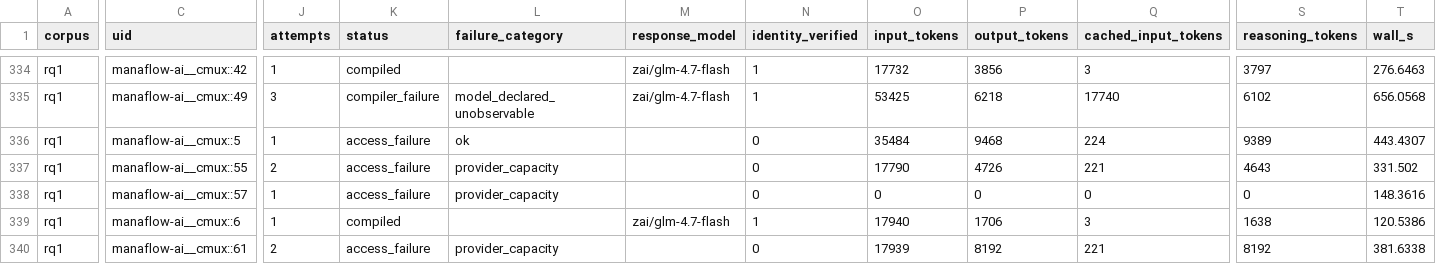
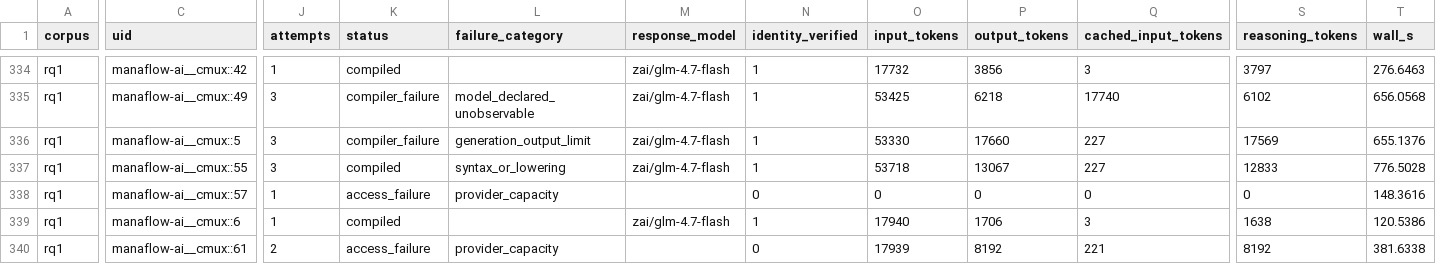
Before and after one commit to eunomia-bpf/ActPlane, a CSV file: docs/empirical-study/translation-models/translations-rq1-zai__glm-4.7-flash.csv, drawn as a sheet; only a part is shown, gaps mark what is left out; the diff covers the shown part only; the diff names each change by its address in the sheet, - before the commit and + after, or states it on an @@ line.

Commit message:
experiments: checkpoint ongoing translation measurements

```diff
--- a/docs/empirical-study/translation-models/translations-rq1-zai__glm-4.7-flash.csv
+++ b/docs/empirical-study/translation-models/translations-rq1-zai__glm-4.7-flash.csv
-J336 (attempts): 1
+J336 (attempts): 3
-K336 (status): access_failure
+K336 (status): compiler_failure
-L336 (failure_category): ok
+L336 (failure_category): generation_output_limit
-M336:M337 (response_model): (empty)
+M336:M337 (response_model): zai/glm-4.7-flash
-N336:N337 (identity_verified): 0
+N336:N337 (identity_verified): 1
-O336 (input_tokens): 35484
+O336 (input_tokens): 53330
-P336 (output_tokens): 9468
+P336 (output_tokens): 17660
-Q336 (cached_input_tokens): 224
+Q336 (cached_input_tokens): 227
-S336 (reasoning_tokens): 9389
+S336 (reasoning_tokens): 17569
-T336 (wall_s): 443.4307
+T336 (wall_s): 655.1376
-J337 (attempts): 2
+J337 (attempts): 3
-K337 (status): access_failure
+K337 (status): compiled
-L337 (failure_category): provider_capacity
+L337 (failure_category): syntax_or_lowering
-O337 (input_tokens): 17790
+O337 (input_tokens): 53718
-P337 (output_tokens): 4726
+P337 (output_tokens): 13067
-Q337 (cached_input_tokens): 221
+Q337 (cached_input_tokens): 227
-S337 (reasoning_tokens): 4643
+S337 (reasoning_tokens): 12833
-T337 (wall_s): 331.502
+T337 (wall_s): 776.5028
```
Also changed, not shown: 11 edited cells elsewhere in this file, docs/empirical-study/translation-models/failure-counts.csv, docs/empirical-study/translation-models/failures.csv, 4 other files.
